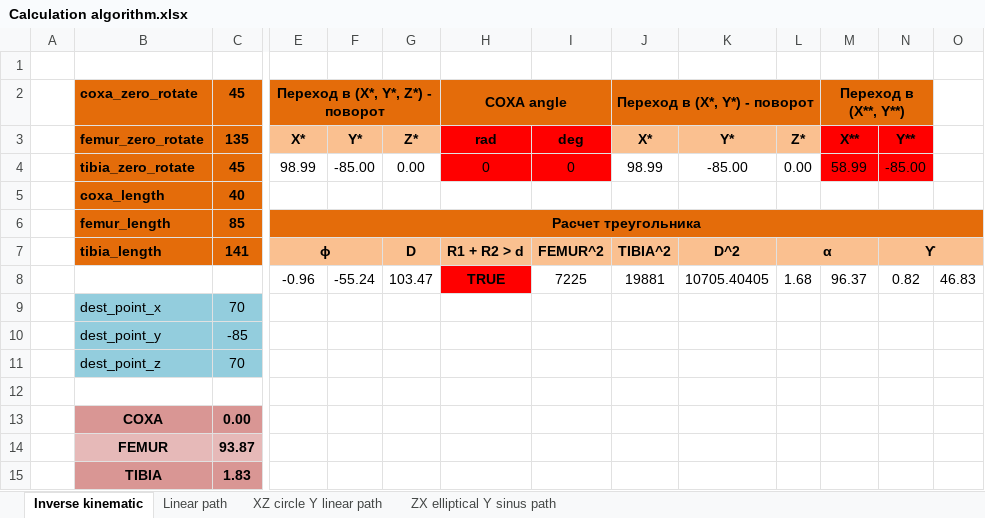
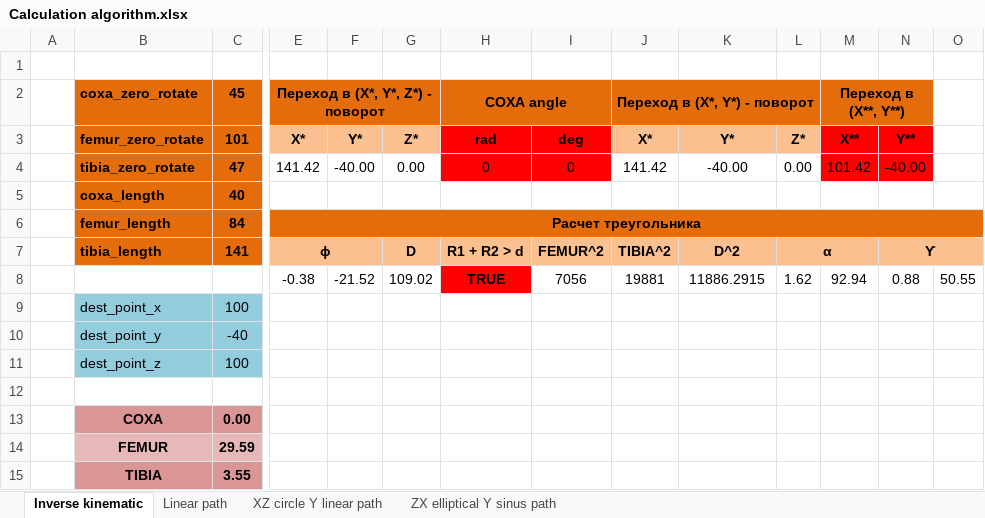
Before and after one commit to SiD86/Skynet_docs, an Excel workbook: Calculation algorithm.xlsx, sheet Inverse kinematic, drawn as a sheet; only a part is shown, gaps mark what is left out; values as stored, in another font and other column widths than the file's, no borders; removed rows and columns are numbered as before the commit, all else as after; rows hold the shown columns only; the diff names each change by its address in the sheet, - before the commit and + after, or states it on an @@ line.

```diff
--- a/Calculation algorithm.xlsx (sheet Inverse kinematic)
+++ b/Calculation algorithm.xlsx (sheet Inverse kinematic)
-C3 (45): 135
+C3 (45): 101
-C4 (45): 45
+C4 (45): 47
-E4 (Переход в (X*, Y*, Z*) - поворот): 98.99
+E4 (Переход в (X*, Y*, Z*) - поворот): 141.42
-F4: -85.00
+F4: -40.00
-J4 (Переход в (X*, Y*) - поворот): 98.99
+J4 (Переход в (X*, Y*) - поворот): 141.42
-K4: -85.00
+K4: -40.00
-M4 (Переход в (X**, Y**)): 58.99
+M4 (Переход в (X**, Y**)): 101.42
-N4: -85.00
+N4: -40.00
-C6 (45): 85
+C6 (45): 84
-row 8:  |  |  | -0.96 | -55.24 | 103.47 | TRUE | 7225 | 19881 | 10705.40405 | 1.68 | 96.37 | 0.82 | 46.83
+row 8:  |  |  | -0.38 | -21.52 | 109.02 | TRUE | 7056 | 19881 | 11886.2915 | 1.62 | 92.94 | 0.88 | 50.55
-C9 (45): 70
+C9 (45): 100
-C10 (45): -85
+C10 (45): -40
-C11 (45): 70
+C11 (45): 100
-C14 (45): 93.87
+C14 (45): 29.59
-C15 (45): 1.83
+C15 (45): 3.55
```
Also changed, not shown: charts or pictures, Memory map.xlsx, 1 other file.
